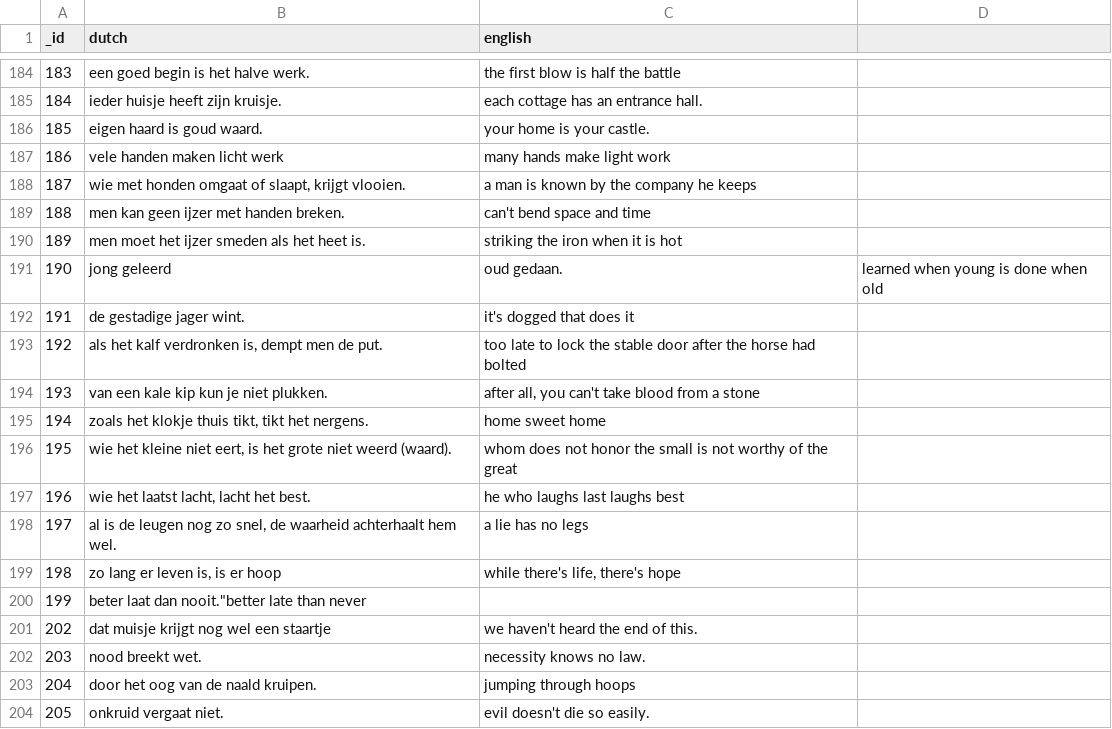
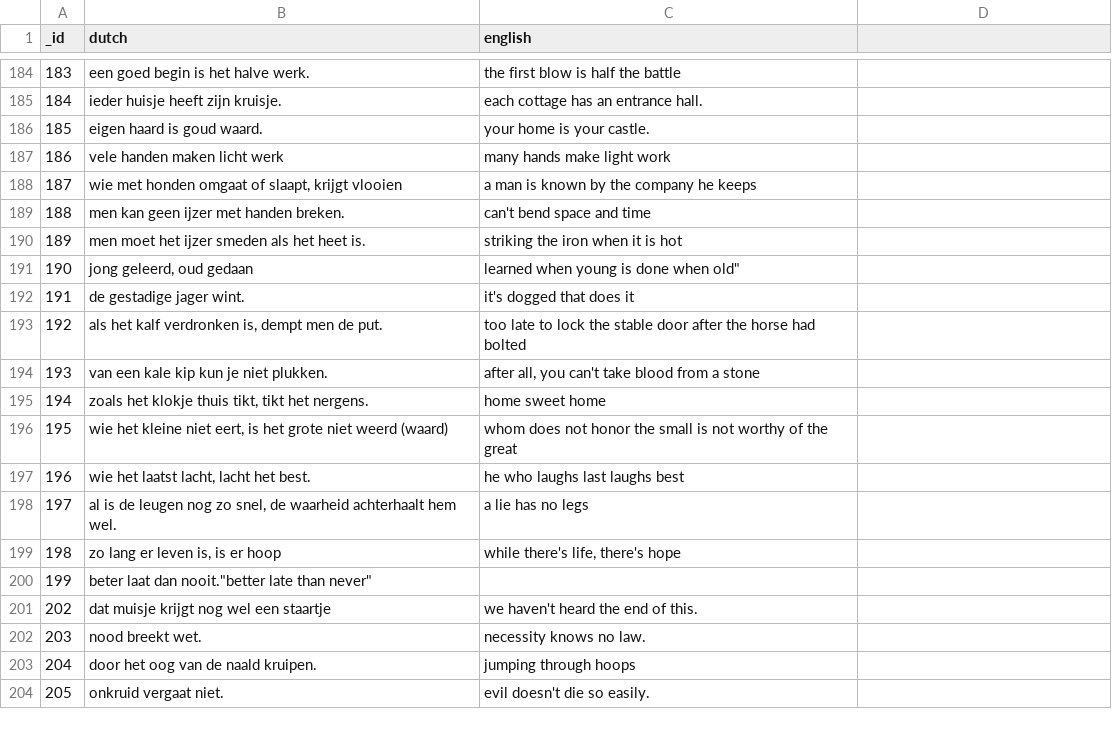
Before and after one commit to rkristelijn/dungly, a CSV file: databases/proverbs.csv, drawn as a sheet; only a part is shown, gaps mark what is left out.

```diff
--- a/databases/proverbs.csv
+++ b/databases/proverbs.csv
@@ -187,6 +187,6 @@ _id,dutch,english
 186,vele handen maken licht werk,many hands make light work
-187,"wie met honden omgaat of slaapt, krijgt vlooien".,a man is known by the company he keeps
+187,"wie met honden omgaat of slaapt, krijgt vlooien",a man is known by the company he keeps
 188,men kan geen ijzer met handen breken.,can't bend space and time
 189,men moet het ijzer smeden als het heet is.,striking the iron when it is hot
-190,jong geleerd, oud gedaan.,"learned when young is done when old"
+190,"jong geleerd, oud gedaan",learned when young is done when old"
 191,de gestadige jager wint.,"it's dogged that does it"
@@ -195,3 +195,3 @@ _id,dutch,english
 194,"zoals het klokje thuis tikt, tikt het nergens.","home sweet home"
-195,"wie het kleine niet eert, is het grote niet weerd (waard)".,whom does not honor the small is not worthy of the great
+195,"wie het kleine niet eert, is het grote niet weerd (waard)",whom does not honor the small is not worthy of the great
 196,"wie het laatst lacht, lacht het best.","he who laughs last laughs best"
@@ -199,3 +199,3 @@ _id,dutch,english
 198,"zo lang er leven is, is er hoop","while there's life, there's hope"
-199,beter laat dan nooit."better late than never
+199,beter laat dan nooit."better late than never"
 202,dat muisje krijgt nog wel een staartje,we haven't heard the end of this.
```
Also changed, not shown: 2 other files.
